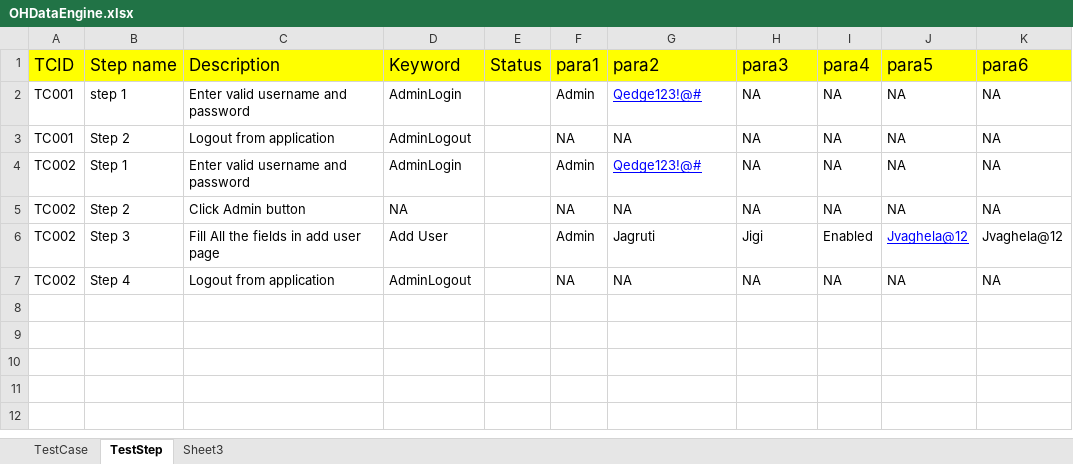
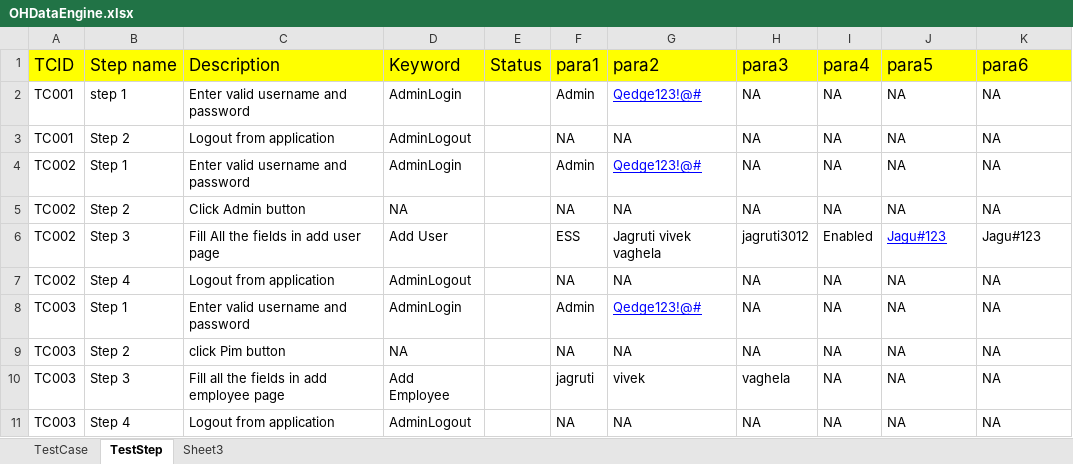
Before and after one commit to jagrutivaghela3012/Orangehrm_hybrid, an Excel workbook: FileInput/OHDataEngine.xlsx, sheet TestStep, drawn as a sheet; values as stored, in another font and other column widths than the file's, no borders; the diff names each change by its address in the sheet, - before the commit and + after, or states it on an @@ line.

```diff
--- a/FileInput/OHDataEngine.xlsx (sheet TestStep)
+++ b/FileInput/OHDataEngine.xlsx (sheet TestStep)
-F6 (para1): Admin
+F6 (para1): ESS
-G6 (para2): Jagruti
+G6 (para2): Jagruti vivek vaghela
-H6 (para3): Jigi
+H6 (para3): jagruti3012
-J6 (para5): Jvaghela@12
+J6 (para5): Jagu#123
-K6 (para6): Jvaghela@12
+K6 (para6): Jagu#123
+row 8: TC003 | Step 1 | Enter valid username and password | AdminLogin |  | Admin | Qedge123!@# | NA | NA | NA | NA
+row 9: TC003 | Step 2 | click Pim button | NA |  | NA | NA | NA | NA | NA | NA
+row 10: TC003 | Step 3 | Fill all the fields in add employee page | Add Employee |  | jagruti | vivek | vaghela | NA | NA | NA
+row 11: TC003 | Step 4 | Logout from application | AdminLogout |  | NA | NA | NA | NA | NA | NA
```
Also changed, not shown: sheet TestCase, 4 other files.
